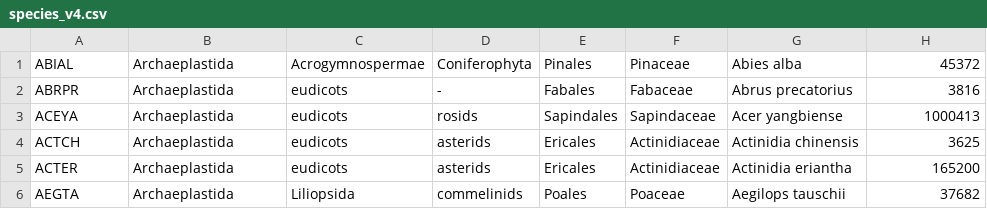
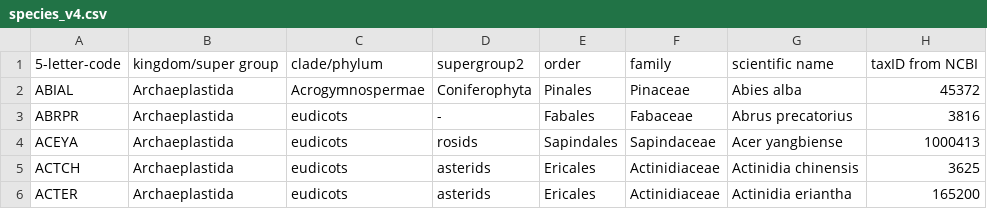
Before and after one commit to Rensing-Lab/TAPscan-v4-website, a CSV file: _data/import-species/species_v4.csv, drawn as a sheet; only a part is shown; the shorter side is filled out with more unchanged rows.

Commit message:
restore header line

```diff
--- a/_data/import-species/species_v4.csv
+++ b/_data/import-species/species_v4.csv
@@ -1 +1,2 @@
+5-letter-code;kingdom/super group;clade/phylum;supergroup2;order;family;scientific name;taxID from NCBI
 ABIAL;Archaeplastida;Acrogymnospermae;Coniferophyta;Pinales;Pinaceae;Abies alba;45372
```
